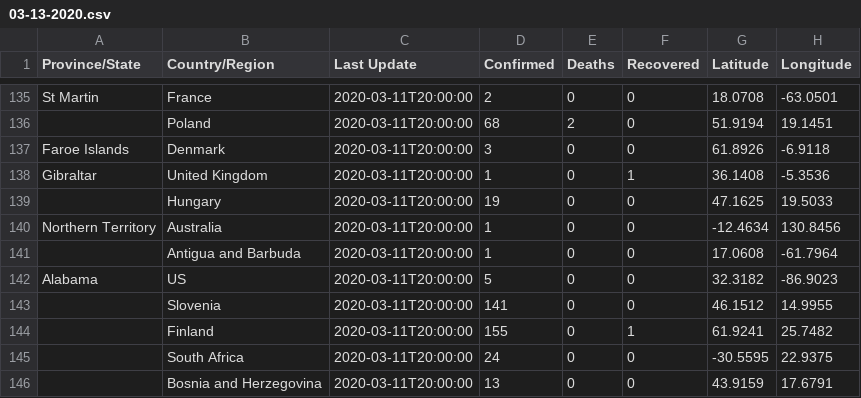
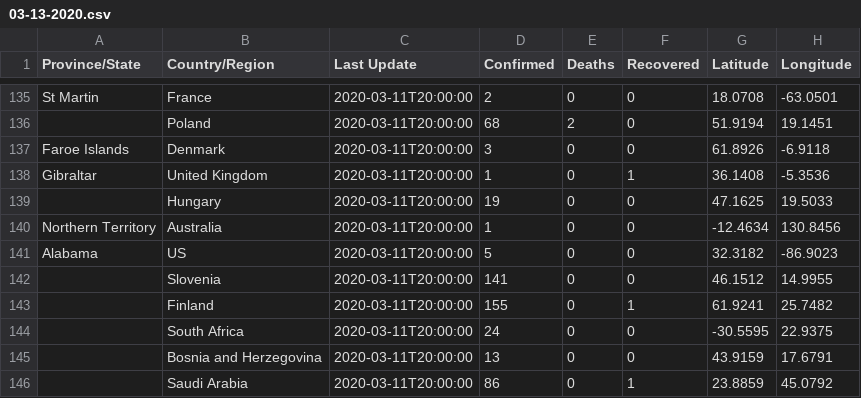
Before and after one commit to matsim-vsp/COVID-19, a CSV file: csse_covid_19_data/csse_covid_19_daily_reports/03-13-2020.csv, drawn as a sheet; only a part is shown, gaps mark what is left out; the shorter side is filled out with more unchanged rows.

Commit message:
update

```diff
--- a/csse_covid_19_data/csse_covid_19_daily_reports/03-13-2020.csv
+++ b/csse_covid_19_data/csse_covid_19_daily_reports/03-13-2020.csv
@@ -140,3 +140,2 @@ Gibraltar,United Kingdom,2020-03-11T20:00:00,1,0,1,36.1408,-5.3536
 Northern Territory,Australia,2020-03-11T20:00:00,1,0,0,-12.4634,130.8456
-,Antigua and Barbuda,2020-03-11T20:00:00,1,0,0,17.0608,-61.7964
 Alabama,US,2020-03-11T20:00:00,5,0,0,32.3182,-86.9023
```
